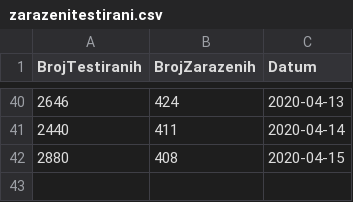
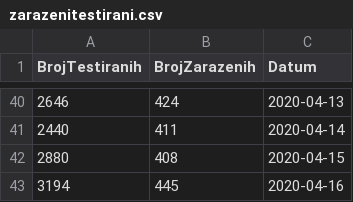
Before and after one commit to tixwitchy/DashboardCoronaSerbia, a CSV file: zarazenitestirani.csv, drawn as a sheet; only a part is shown, gaps mark what is left out; the diff names each change by its address in the sheet, - before the commit and + after, or states it on an @@ line.

```diff
--- a/zarazenitestirani.csv
+++ b/zarazenitestirani.csv
+row 43: 3194 | 445 | 2020-04-16
```
Also changed, not shown: 3 other files.
